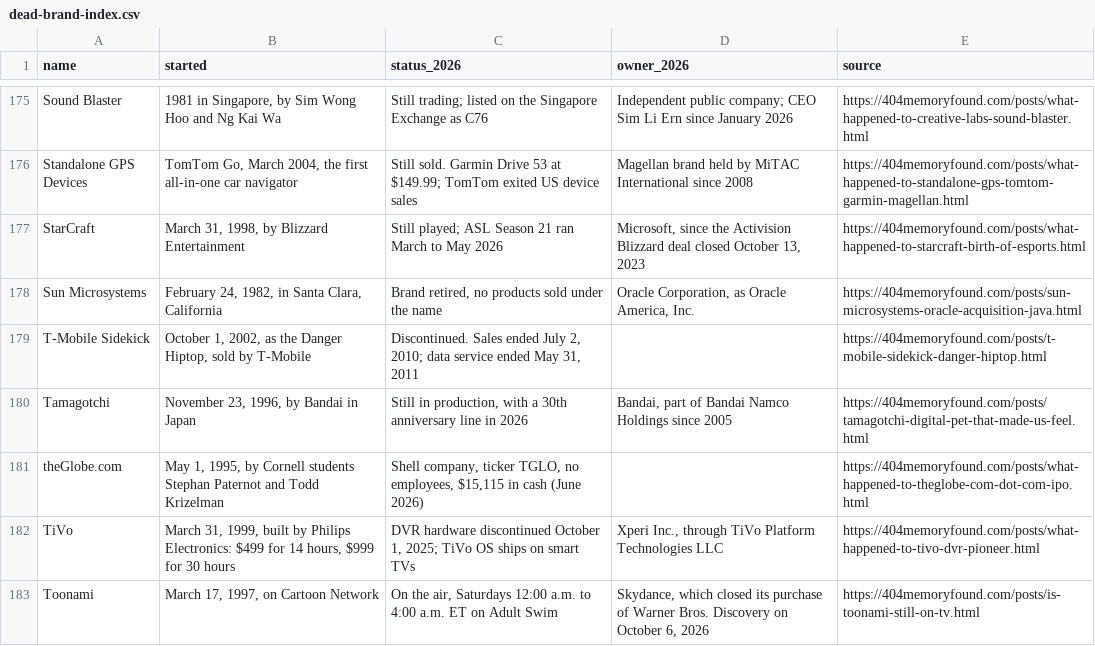
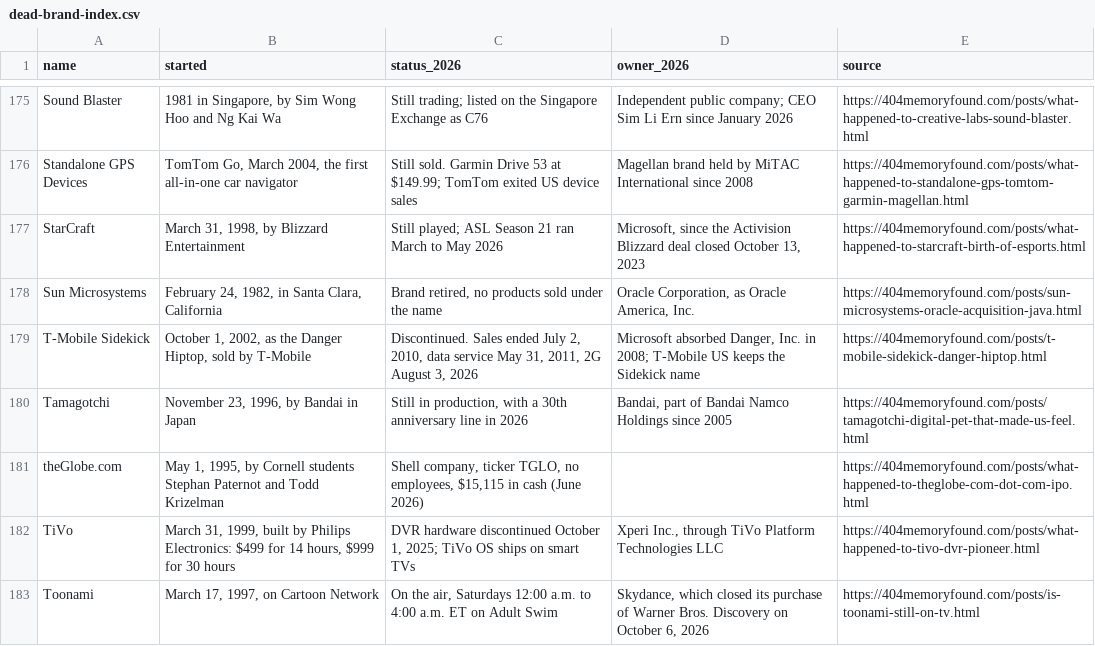
Before and after one commit to pnpaiva/404-memory-found, a CSV file: dead-brand-index.csv, drawn as a sheet; only a part is shown, gaps mark what is left out.

```diff
--- a/dead-brand-index.csv
+++ b/dead-brand-index.csv
@@ -178,3 +178,3 @@ StarCraft,"March 31, 1998, by Blizzard Entertainment",Still played; ASL Season 2
 Sun Microsystems,"February 24, 1982, in Santa Clara, California","Brand retired, no products sold under the name","Oracle Corporation, as Oracle America, Inc.",https://404memoryfound.com/posts/sun-microsystems-oracle-acquisition-java.html
-T-Mobile Sidekick,"October 1, 2002, as the Danger Hiptop, sold by T-Mobile","Discontinued. Sales ended July 2, 2010; data service ended May 31, 2011",,https://404memoryfound.com/posts/t-mobile-sidekick-danger-hiptop.html
+T-Mobile Sidekick,"October 1, 2002, as the Danger Hiptop, sold by T-Mobile","Discontinued. Sales ended July 2, 2010, data service May 31, 2011, 2G August 3, 2026","Microsoft absorbed Danger, Inc. in 2008; T-Mobile US keeps the Sidekick name",https://404memoryfound.com/posts/t-mobile-sidekick-danger-hiptop.html
 Tamagotchi,"November 23, 1996, by Bandai in Japan","Still in production, with a 30th anniversary line in 2026","Bandai, part of Bandai Namco Holdings since 2005",https://404memoryfound.com/posts/tamagotchi-digital-pet-that-made-us-feel.html
```
Also changed, not shown: 19 other files.
